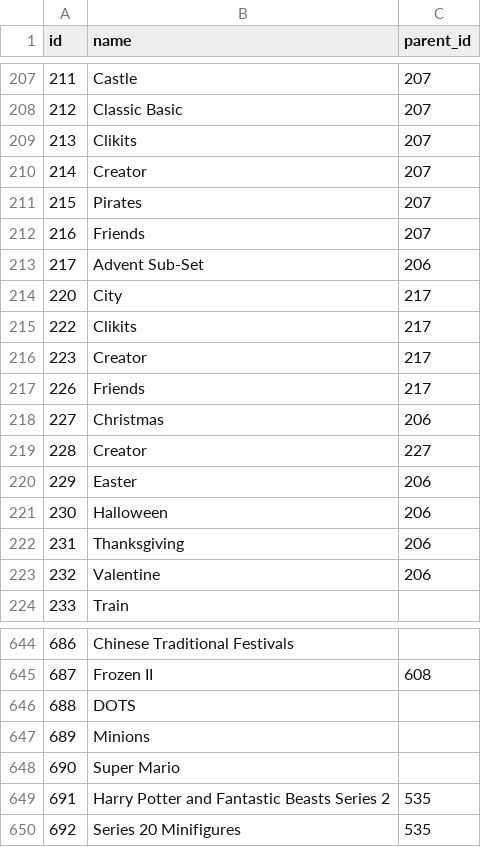
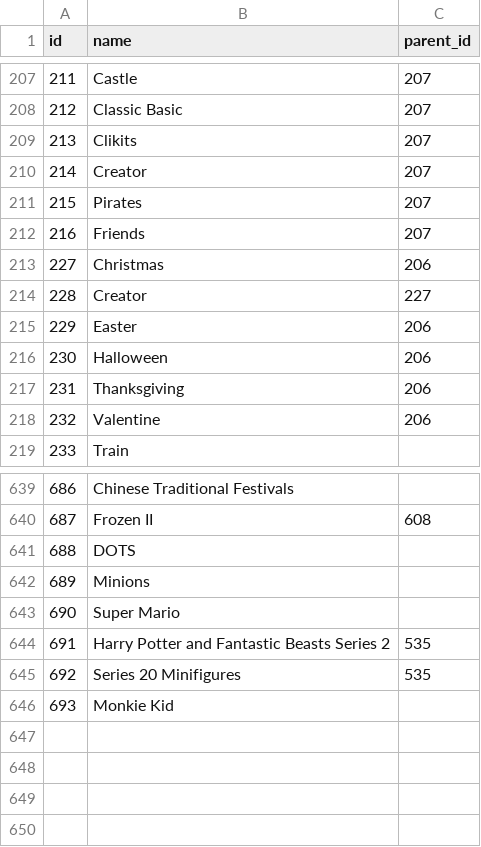
Before and after one commit to ssiegmund/lego-database, a CSV file: data/raw/themes.csv, drawn as a sheet; only a part is shown, gaps mark what is left out; removed rows and columns are numbered as before the commit, all else as after; the diff names each change by its address in the sheet, - before the commit and + after, or states it on an @@ line.

```diff
--- a/data/raw/themes.csv
+++ b/data/raw/themes.csv
-row 213: 217 | Advent Sub-Set | 206
-row 214: 220 | City | 217
-row 215: 222 | Clikits | 217
-row 216: 223 | Creator | 217
-row 217: 226 | Friends | 217
+row 646: 693 | Monkie Kid
```
Also changed, not shown: data/raw/elements.csv, data/raw/inventory_sets.csv, 6 other files.
